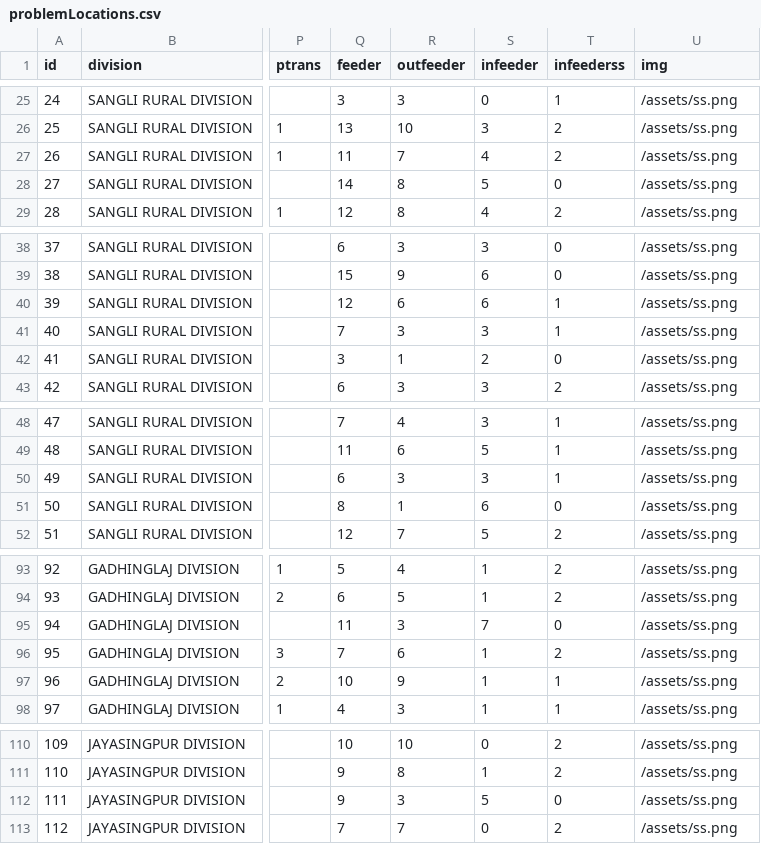
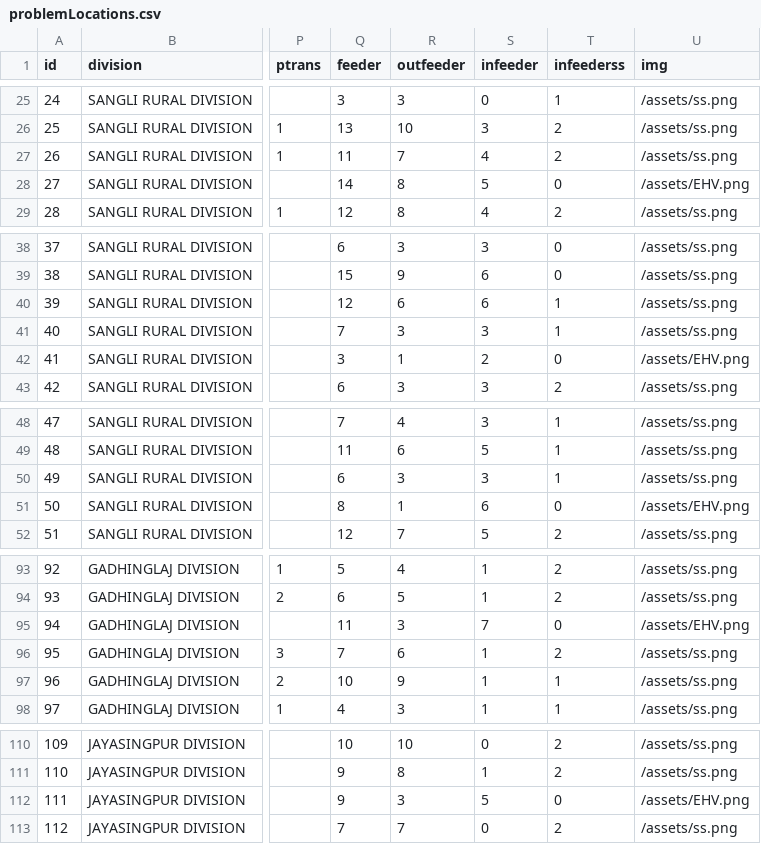
Before and after one commit to sourabhyelpale/Sub-Station-Management-System-, a CSV file: public/data/problemLocations.csv, drawn as a sheet; only a part is shown, gaps mark what is left out; the diff covers the shown part only; the diff names each change by its address in the sheet, - before the commit and + after, or states it on an @@ line.

```diff
--- a/public/data/problemLocations.csv
+++ b/public/data/problemLocations.csv
-U28 (img): /assets/ss.png
+U28 (img): /assets/EHV.png
-U42 (img): /assets/ss.png
+U42 (img): /assets/EHV.png
-U51 (img): /assets/ss.png
+U51 (img): /assets/EHV.png
-U95 (img): /assets/ss.png
+U95 (img): /assets/EHV.png
-U112 (img): /assets/ss.png
+U112 (img): /assets/EHV.png
```
Also changed, not shown: 16 edited cells elsewhere in this file, 9 other files.
